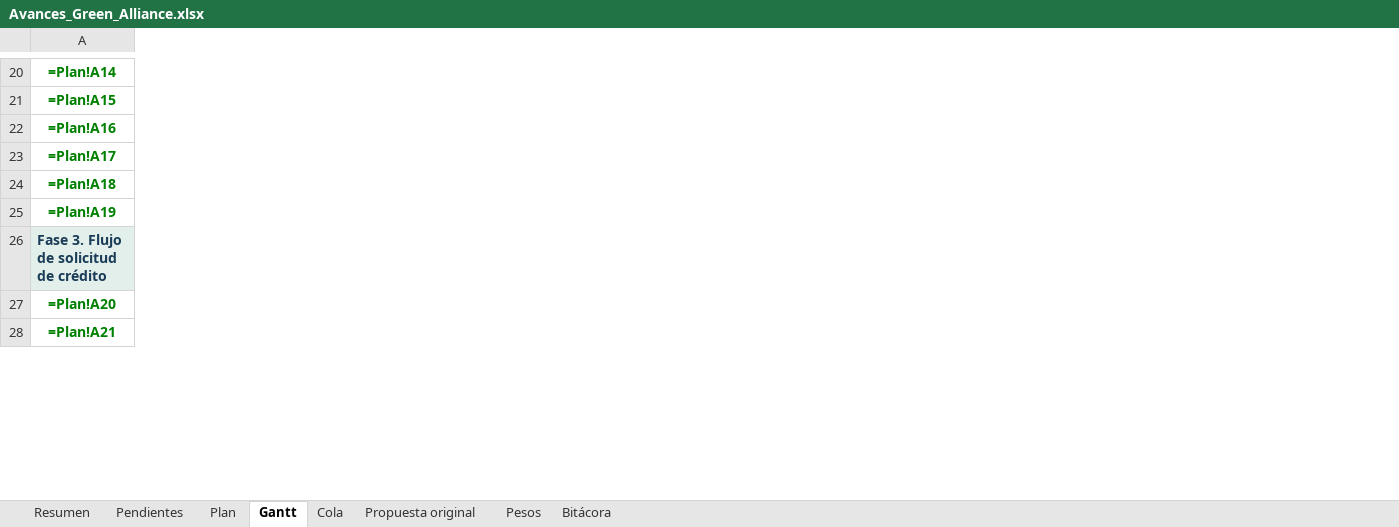
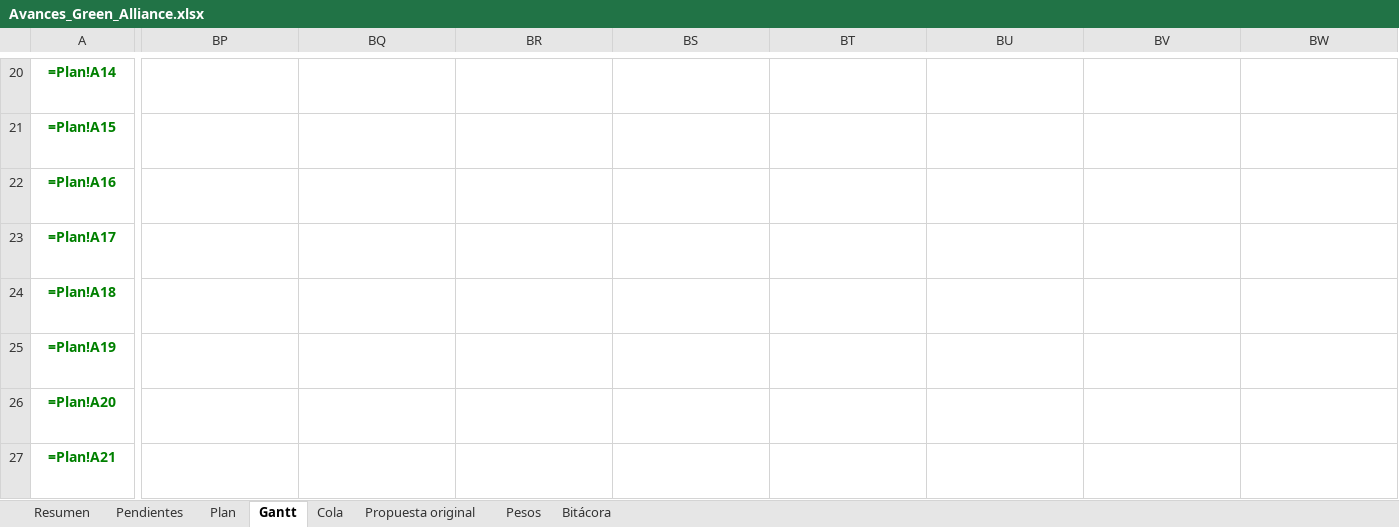
Before and after one commit to GreenAllianceCoo/PagGreenAlliance, an Excel workbook: docs/avances/Avances_Green_Alliance.xlsx, sheet Gantt, drawn as a sheet; only a part is shown, gaps mark what is left out; values as stored, in another font and other column widths than the file's, no borders; formulas without a stored value are shown as written; conditional formats not drawn; removed rows and columns are numbered as before the commit, all else as after; rows hold the shown columns only; the diff covers the shown part only; the diff names each change by its address in the sheet, - before the commit and + after, or states it on an @@ line.

```diff
--- a/docs/avances/Avances_Green_Alliance.xlsx (sheet Gantt)
+++ b/docs/avances/Avances_Green_Alliance.xlsx (sheet Gantt)
+column BP, rows 20-27: =IF(AND(BP$5>$E20,BP$5<=$F20),IF(BP$5=$E20+1,$C20,""),"") | =IF(AND(BP$5>$E21,BP$5<=$F21),IF(BP$5=$E21+1,$C21,""),"") | =IF(AND(BP$5>$E22,BP$5<=$F22),IF(BP$5=$E22+1,$C22,""),"") | =IF(AND(BP$5>$E23,BP$5<=$F23),IF(BP$5=$E23+1,$C23,""),"") | =IF(AND(BP$5>$E24,BP$5<=$F24),IF(BP$5=$E24+1,$C24,""),"") | =IF(AND(BP$5>$E25,BP$5<=$F25),IF(BP$5=$E25+1,$C25,""),"") | =IF(AND(BP$5>$E26,BP$5<=$F26),IF(BP$5=$E26+1,$C26,""),"") | =IF(AND(BP$5>$E27,BP$5<=$F27),IF(BP$5=$E27+1,$C27,""),"")
+column BQ, rows 20-27: =IF(AND(BQ$5>$E20,BQ$5<=$F20),IF(BQ$5=$E20+1,$C20,""),"") | =IF(AND(BQ$5>$E21,BQ$5<=$F21),IF(BQ$5=$E21+1,$C21,""),"") | =IF(AND(BQ$5>$E22,BQ$5<=$F22),IF(BQ$5=$E22+1,$C22,""),"") | =IF(AND(BQ$5>$E23,BQ$5<=$F23),IF(BQ$5=$E23+1,$C23,""),"") | =IF(AND(BQ$5>$E24,BQ$5<=$F24),IF(BQ$5=$E24+1,$C24,""),"") | =IF(AND(BQ$5>$E25,BQ$5<=$F25),IF(BQ$5=$E25+1,$C25,""),"") | =IF(AND(BQ$5>$E26,BQ$5<=$F26),IF(BQ$5=$E26+1,$C26,""),"") | =IF(AND(BQ$5>$E27,BQ$5<=$F27),IF(BQ$5=$E27+1,$C27,""),"")
+column BR, rows 20-27: =IF(AND(BR$5>$E20,BR$5<=$F20),IF(BR$5=$E20+1,$C20,""),"") | =IF(AND(BR$5>$E21,BR$5<=$F21),IF(BR$5=$E21+1,$C21,""),"") | =IF(AND(BR$5>$E22,BR$5<=$F22),IF(BR$5=$E22+1,$C22,""),"") | =IF(AND(BR$5>$E23,BR$5<=$F23),IF(BR$5=$E23+1,$C23,""),"") | =IF(AND(BR$5>$E24,BR$5<=$F24),IF(BR$5=$E24+1,$C24,""),"") | =IF(AND(BR$5>$E25,BR$5<=$F25),IF(BR$5=$E25+1,$C25,""),"") | =IF(AND(BR$5>$E26,BR$5<=$F26),IF(BR$5=$E26+1,$C26,""),"") | =IF(AND(BR$5>$E27,BR$5<=$F27),IF(BR$5=$E27+1,$C27,""),"")
+column BS, rows 20-27: =IF(AND(BS$5>$E20,BS$5<=$F20),IF(BS$5=$E20+1,$C20,""),"") | =IF(AND(BS$5>$E21,BS$5<=$F21),IF(BS$5=$E21+1,$C21,""),"") | =IF(AND(BS$5>$E22,BS$5<=$F22),IF(BS$5=$E22+1,$C22,""),"") | =IF(AND(BS$5>$E23,BS$5<=$F23),IF(BS$5=$E23+1,$C23,""),"") | =IF(AND(BS$5>$E24,BS$5<=$F24),IF(BS$5=$E24+1,$C24,""),"") | =IF(AND(BS$5>$E25,BS$5<=$F25),IF(BS$5=$E25+1,$C25,""),"") | =IF(AND(BS$5>$E26,BS$5<=$F26),IF(BS$5=$E26+1,$C26,""),"") | =IF(AND(BS$5>$E27,BS$5<=$F27),IF(BS$5=$E27+1,$C27,""),"")
+column BT, rows 20-27: =IF(AND(BT$5>$E20,BT$5<=$F20),IF(BT$5=$E20+1,$C20,""),"") | =IF(AND(BT$5>$E21,BT$5<=$F21),IF(BT$5=$E21+1,$C21,""),"") | =IF(AND(BT$5>$E22,BT$5<=$F22),IF(BT$5=$E22+1,$C22,""),"") | =IF(AND(BT$5>$E23,BT$5<=$F23),IF(BT$5=$E23+1,$C23,""),"") | =IF(AND(BT$5>$E24,BT$5<=$F24),IF(BT$5=$E24+1,$C24,""),"") | =IF(AND(BT$5>$E25,BT$5<=$F25),IF(BT$5=$E25+1,$C25,""),"") | =IF(AND(BT$5>$E26,BT$5<=$F26),IF(BT$5=$E26+1,$C26,""),"") | =IF(AND(BT$5>$E27,BT$5<=$F27),IF(BT$5=$E27+1,$C27,""),"")
+column BU, rows 20-27: =IF(AND(BU$5>$E20,BU$5<=$F20),IF(BU$5=$E20+1,$C20,""),"") | =IF(AND(BU$5>$E21,BU$5<=$F21),IF(BU$5=$E21+1,$C21,""),"") | =IF(AND(BU$5>$E22,BU$5<=$F22),IF(BU$5=$E22+1,$C22,""),"") | =IF(AND(BU$5>$E23,BU$5<=$F23),IF(BU$5=$E23+1,$C23,""),"") | =IF(AND(BU$5>$E24,BU$5<=$F24),IF(BU$5=$E24+1,$C24,""),"") | =IF(AND(BU$5>$E25,BU$5<=$F25),IF(BU$5=$E25+1,$C25,""),"") | =IF(AND(BU$5>$E26,BU$5<=$F26),IF(BU$5=$E26+1,$C26,""),"") | =IF(AND(BU$5>$E27,BU$5<=$F27),IF(BU$5=$E27+1,$C27,""),"")
+column BV, rows 20-27: =IF(AND(BV$5>$E20,BV$5<=$F20),IF(BV$5=$E20+1,$C20,""),"") | =IF(AND(BV$5>$E21,BV$5<=$F21),IF(BV$5=$E21+1,$C21,""),"") | =IF(AND(BV$5>$E22,BV$5<=$F22),IF(BV$5=$E22+1,$C22,""),"") | =IF(AND(BV$5>$E23,BV$5<=$F23),IF(BV$5=$E23+1,$C23,""),"") | =IF(AND(BV$5>$E24,BV$5<=$F24),IF(BV$5=$E24+1,$C24,""),"") | =IF(AND(BV$5>$E25,BV$5<=$F25),IF(BV$5=$E25+1,$C25,""),"") | =IF(AND(BV$5>$E26,BV$5<=$F26),IF(BV$5=$E26+1,$C26,""),"") | =IF(AND(BV$5>$E27,BV$5<=$F27),IF(BV$5=$E27+1,$C27,""),"")
+column BW, rows 20-27: =IF(AND(BW$5>$E20,BW$5<=$F20),IF(BW$5=$E20+1,$C20,""),"") | =IF(AND(BW$5>$E21,BW$5<=$F21),IF(BW$5=$E21+1,$C21,""),"") | =IF(AND(BW$5>$E22,BW$5<=$F22),IF(BW$5=$E22+1,$C22,""),"") | =IF(AND(BW$5>$E23,BW$5<=$F23),IF(BW$5=$E23+1,$C23,""),"") | =IF(AND(BW$5>$E24,BW$5<=$F24),IF(BW$5=$E24+1,$C24,""),"") | =IF(AND(BW$5>$E25,BW$5<=$F25),IF(BW$5=$E25+1,$C25,""),"") | =IF(AND(BW$5>$E26,BW$5<=$F26),IF(BW$5=$E26+1,$C26,""),"") | =IF(AND(BW$5>$E27,BW$5<=$F27),IF(BW$5=$E27+1,$C27,""),"")
-row 26: Fase 3. Flujo de solicitud de crédito
```
Also changed, not shown: 11 added rows, 4 removed rows, 2 added columns and 1262 edited cells elsewhere in this sheet, sheet Cola, sheet Plan, sheet Pendientes, sheet Resumen, sheet Bitácora, sheet Pesos, 6 other files.
